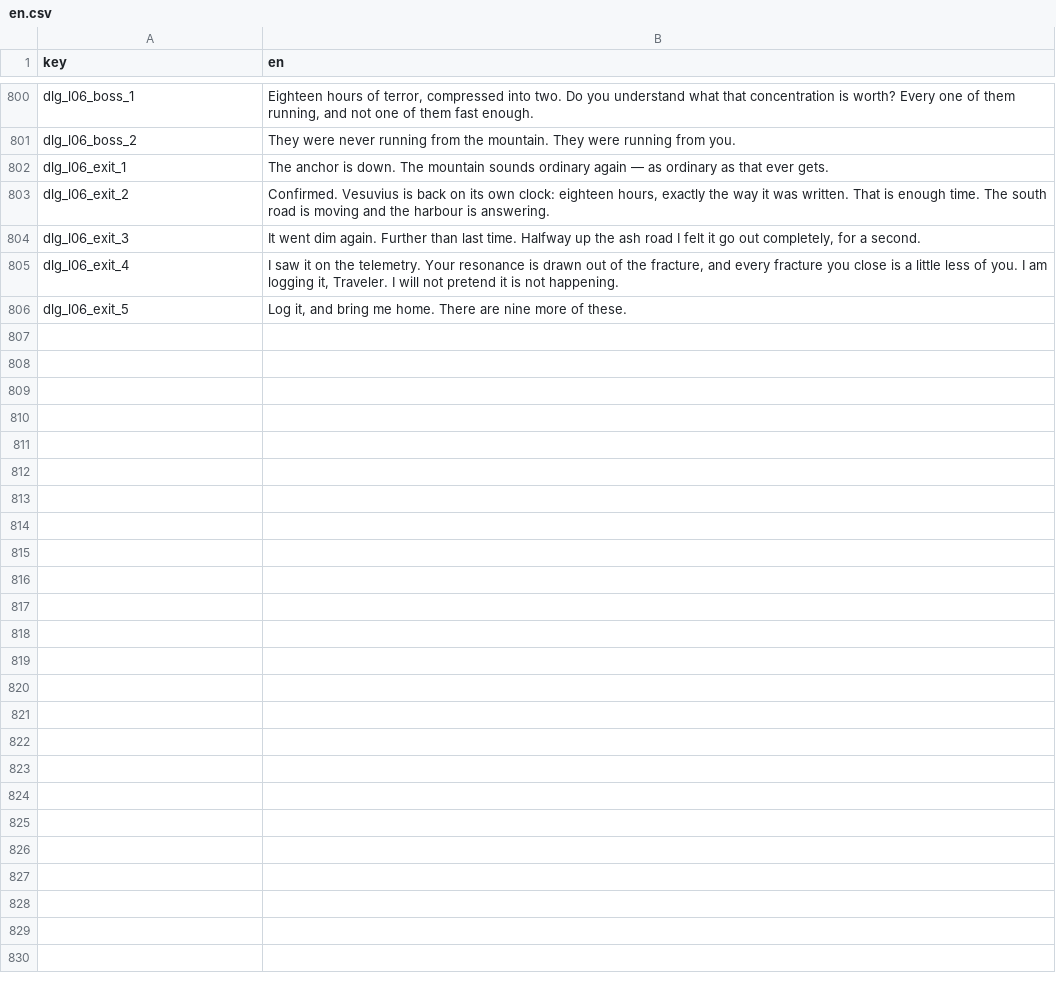
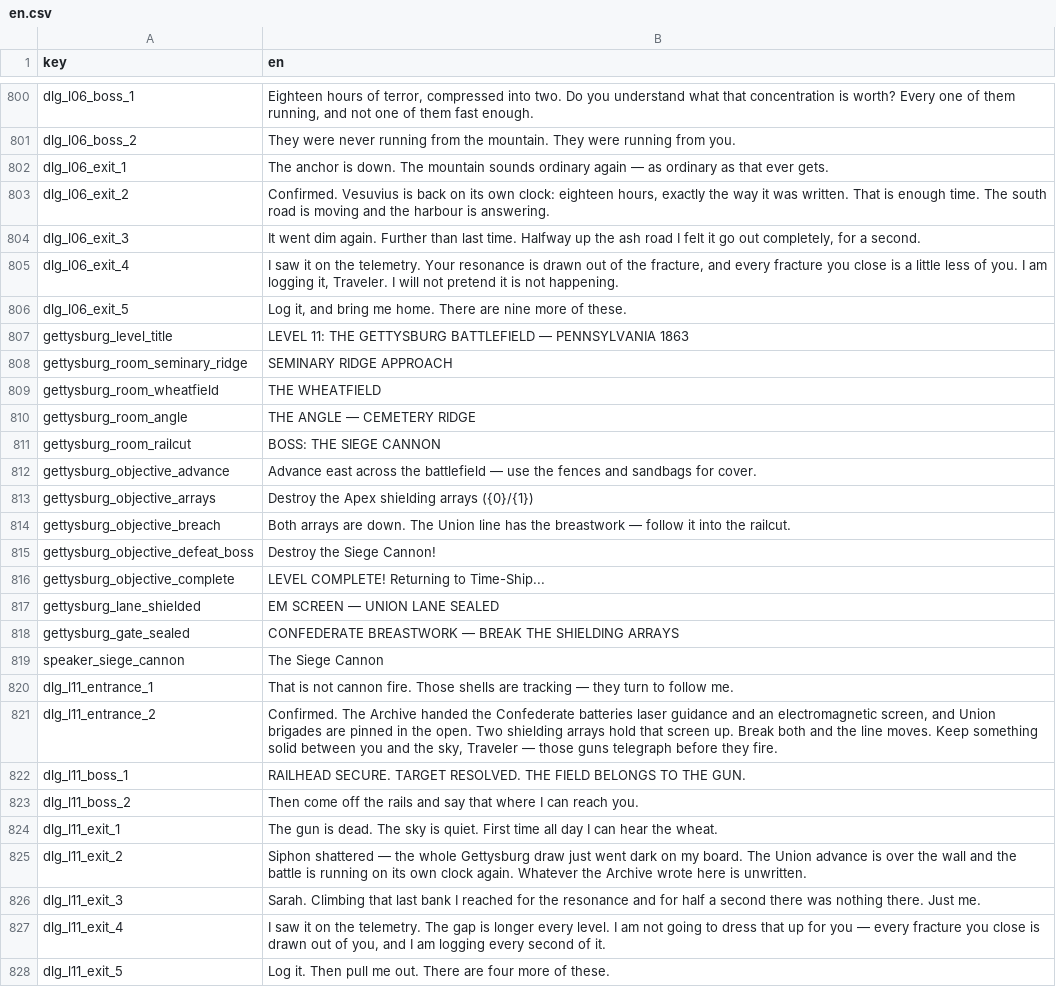
Before and after one commit to malakey/fighters-through-time-v3, a CSV file: localization/en.csv, drawn as a sheet; only a part is shown, gaps mark what is left out.

```diff
--- a/localization/en.csv
+++ b/localization/en.csv
@@ -806 +806,23 @@ dlg_l06_exit_4,"I saw it on the telemetry. Your resonance is drawn out of the fr
 dlg_l06_exit_5,"Log it, and bring me home. There are nine more of these."
+gettysburg_level_title,"LEVEL 11: THE GETTYSBURG BATTLEFIELD — PENNSYLVANIA 1863"
+gettysburg_room_seminary_ridge,SEMINARY RIDGE APPROACH
+gettysburg_room_wheatfield,THE WHEATFIELD
+gettysburg_room_angle,"THE ANGLE — CEMETERY RIDGE"
+gettysburg_room_railcut,BOSS: THE SIEGE CANNON
+gettysburg_objective_advance,"Advance east across the battlefield — use the fences and sandbags for cover."
+gettysburg_objective_arrays,Destroy the Apex shielding arrays ({0}/{1})
+gettysburg_objective_breach,"Both arrays are down. The Union line has the breastwork — follow it into the railcut."
+gettysburg_objective_defeat_boss,Destroy the Siege Cannon!
+gettysburg_objective_complete,LEVEL COMPLETE! Returning to Time-Ship...
+gettysburg_lane_shielded,"EM SCREEN — UNION LANE SEALED"
+gettysburg_gate_sealed,"CONFEDERATE BREASTWORK — BREAK THE SHIELDING ARRAYS"
+speaker_siege_cannon,The Siege Cannon
+dlg_l11_entrance_1,"That is not cannon fire. Those shells are tracking — they turn to follow me."
+dlg_l11_entrance_2,"Confirmed. The Archive handed the Confederate batteries laser guidance and an electromagnetic screen, and Union brigades are pinned in the open. Two shielding arrays hold that screen up. Break both and the line moves. Keep something solid between you and the sky, Traveler — those guns telegraph before they fire."
+dlg_l11_boss_1,"RAILHEAD SECURE. TARGET RESOLVED. THE FIELD BELONGS TO THE GUN."
+dlg_l11_boss_2,"Then come off the rails and say that where I can reach you."
+dlg_l11_exit_1,"The gun is dead. The sky is quiet. First time all day I can hear the wheat."
+dlg_l11_exit_2,"Siphon shattered — the whole Gettysburg draw just went dark on my board. The Union advance is over the wall and the battle is running on its own clock again. Whatever the Archive wrote here is unwritten."
+dlg_l11_exit_3,"Sarah. Climbing that last bank I reached for the resonance and for half a second there was nothing there. Just me."
+dlg_l11_exit_4,"I saw it on the telemetry. The gap is longer every level. I am not going to dress that up for you — every fracture you close is drawn out of you, and I am logging every second of it."
+dlg_l11_exit_5,"Log it. Then pull me out. There are four more of these."
```
Also changed, not shown: 8 other files.
